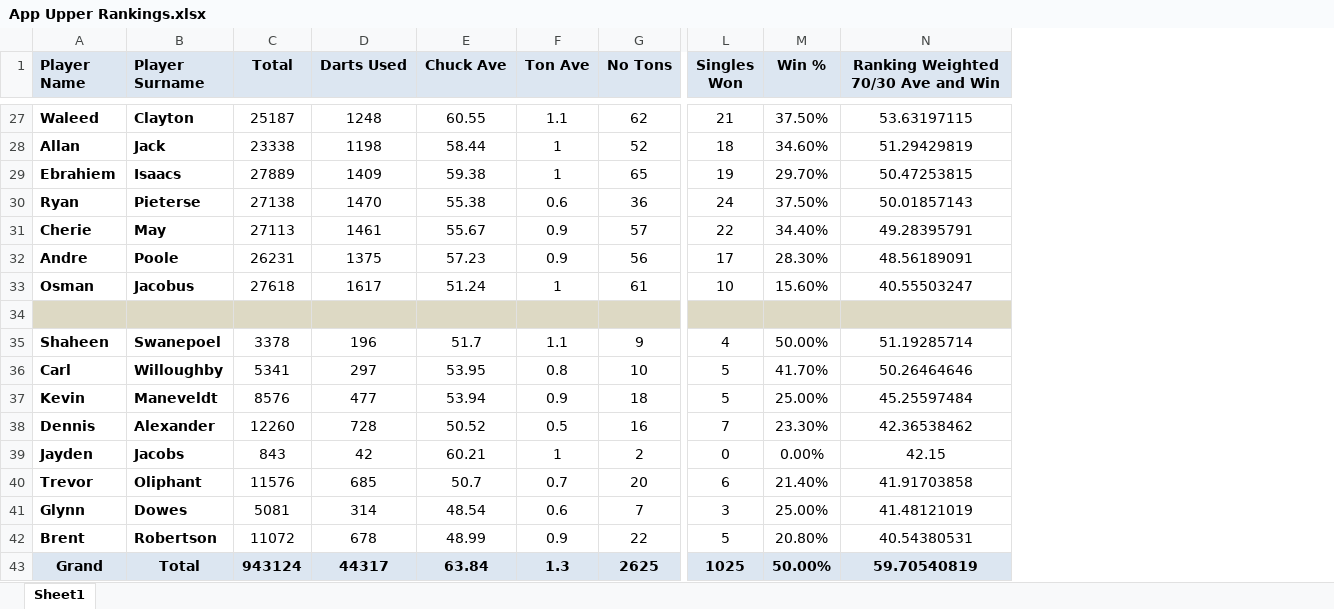
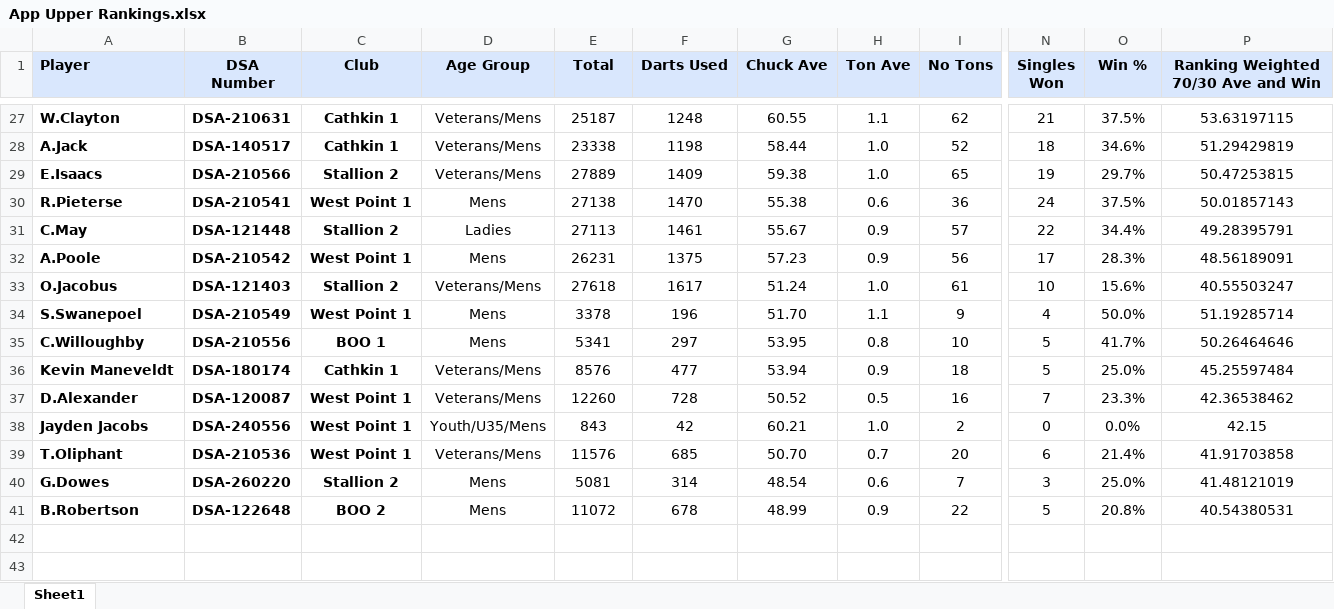
Before and after one commit to jakes007/ODA, an Excel workbook: import-files/App Upper Rankings.xlsx, sheet Sheet1, drawn as a sheet; only a part is shown, gaps mark what is left out; values as stored, in another font and other column widths than the file's, no borders; charts and pictures and conditional formats not drawn; removed rows and columns are numbered as before the commit, all else as after; rows hold the shown columns only; the diff covers the shown part only; the diff names each change by its address in the sheet, - before the commit and + after, or states it on an @@ line.

```diff
--- a/import-files/App Upper Rankings.xlsx (sheet Sheet1)
+++ b/import-files/App Upper Rankings.xlsx (sheet Sheet1)
-column A (Player Name), rows 27-33: Waleed | Allan | Ebrahiem | Ryan | Cherie | Andre | Osman; rows 35-42: Shaheen | Carl | Kevin | Dennis | Jayden | Trevor | Glynn | Brent
-column B (Player Surname), rows 27-33: Clayton | Jack | Isaacs | Pieterse | May | Poole | Jacobus; rows 35-42: Swanepoel | Willoughby | Maneveldt | Alexander | Jacobs | Oliphant | Dowes | Robertson
+column A (Player), rows 27-41: W.Clayton | A.Jack | E.Isaacs | R.Pieterse | C.May | A.Poole | O.Jacobus | S.Swanepoel | C.Willoughby | Kevin Maneveldt | D.Alexander | Jayden Jacobs | T.Oliphant | G.Dowes | B.Robertson
+column B (DSA Number), rows 27-41: DSA-210631 | DSA-140517 | DSA-210566 | DSA-210541 | DSA-121448 | DSA-210542 | DSA-121403 | DSA-210549 | DSA-210556 | DSA-180174 | DSA-120087 | DSA-240556 | DSA-210536 | DSA-260220 | DSA-122648
+column C (Club), rows 27-41: Cathkin 1 | Cathkin 1 | Stallion 2 | West Point 1 | Stallion 2 | West Point 1 | Stallion 2 | West Point 1 | BOO 1 | Cathkin 1 | West Point 1 | West Point 1 | West Point 1 | Stallion 2 | BOO 2
+column D (Age Group), rows 27-41: Veterans/Mens | Veterans/Mens | Veterans/Mens | Mens | Ladies | Mens | Veterans/Mens | Mens | Mens | Veterans/Mens | Veterans/Mens | Youth/U35/Mens | Veterans/Mens | Mens | Mens
-O27 (Win %): 37.50%
+O27 (Win %): 37.5%
-H28:H29 (Ton Ave): 1
+H28:H29 (Ton Ave): 1.0
-O28 (Win %): 34.60%
+O28 (Win %): 34.6%
-O29 (Win %): 29.70%
+O29 (Win %): 29.7%
-O30 (Win %): 37.50%
+O30 (Win %): 37.5%
-O31 (Win %): 34.40%
+O31 (Win %): 34.4%
-O32 (Win %): 28.30%
+O32 (Win %): 28.3%
-H33 (Ton Ave): 1
+H33 (Ton Ave): 1.0
-O33 (Win %): 15.60%
+O33 (Win %): 15.6%
-row 34: (empty)
-G34 (Chuck Ave): 51.7
+G34 (Chuck Ave): 51.70
-O34 (Win %): 50.00%
+O34 (Win %): 50.0%
-O35 (Win %): 41.70%
+O35 (Win %): 41.7%
-O36 (Win %): 25.00%
+O36 (Win %): 25.0%
-O37 (Win %): 23.30%
+O37 (Win %): 23.3%
-H38 (Ton Ave): 1
+H38 (Ton Ave): 1.0
-O38 (Win %): 0.00%
+O38 (Win %): 0.0%
-G39 (Chuck Ave): 50.7
+G39 (Chuck Ave): 50.70
-O39 (Win %): 21.40%
+O39 (Win %): 21.4%
-O40 (Win %): 25.00%
+O40 (Win %): 25.0%
-O41 (Win %): 20.80%
+O41 (Win %): 20.8%
-row 43: Grand | Total | 943124 | 44317 | 63.84 | 1.3 | 2625 | 1025 | 50.00% | 59.70540819
```
Also changed, not shown: 28 edited cells elsewhere in this sheet, charts or pictures, import-files/App Lower Rankings.xlsx, 5 other files.
